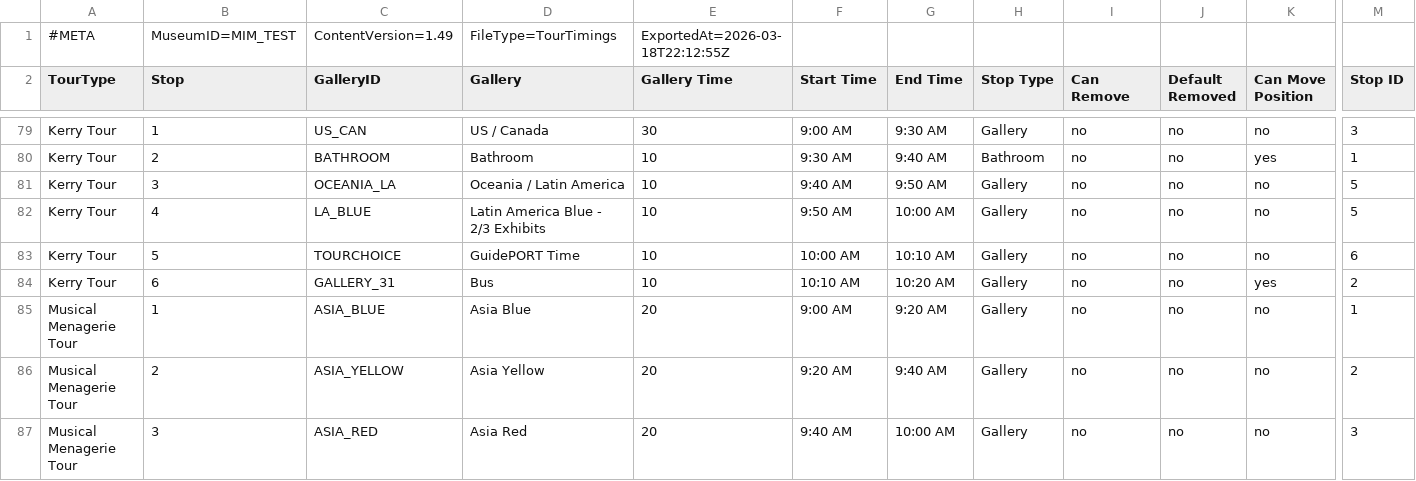
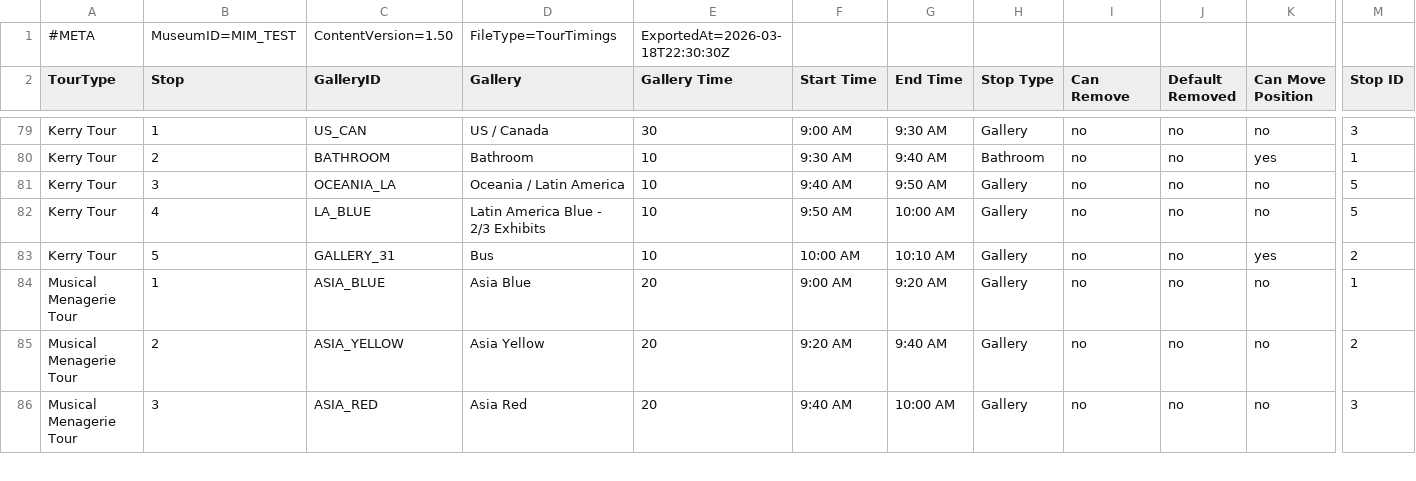
Before and after one commit to KerryOlsson/toursync-data, a CSV file: MIM_TEST_TourTimings.csv, drawn as a sheet; only a part is shown, gaps mark what is left out; removed rows and columns are numbered as before the commit, all else as after; rows hold the shown columns only; the diff names each change by its address in the sheet, - before the commit and + after, or states it on an @@ line.

```diff
--- a/MIM_TEST_TourTimings.csv
+++ b/MIM_TEST_TourTimings.csv
-C1 (GalleryID): ContentVersion=1.49
+C1 (GalleryID): ContentVersion=1.50
-E1 (Gallery Time): ExportedAt=2026-03-18T22:12:55Z
+E1 (Gallery Time): ExportedAt=2026-03-18T22:30:30Z
-row 83: Kerry Tour | 5 | TOURCHOICE | GuidePORT Time | 10 | 10:00 AM | 10:10 AM | Gallery | no | no | no | 6
-B83 (Stop): 6
+B83 (Stop): 5
-F83 (Start Time): 10:10 AM
+F83 (Start Time): 10:00 AM
-G83 (End Time): 10:20 AM
+G83 (End Time): 10:10 AM
```
Also changed, not shown: MIM_TEST_CueCards.csv, MIM_TEST_TourThemeCueCard.csv.
